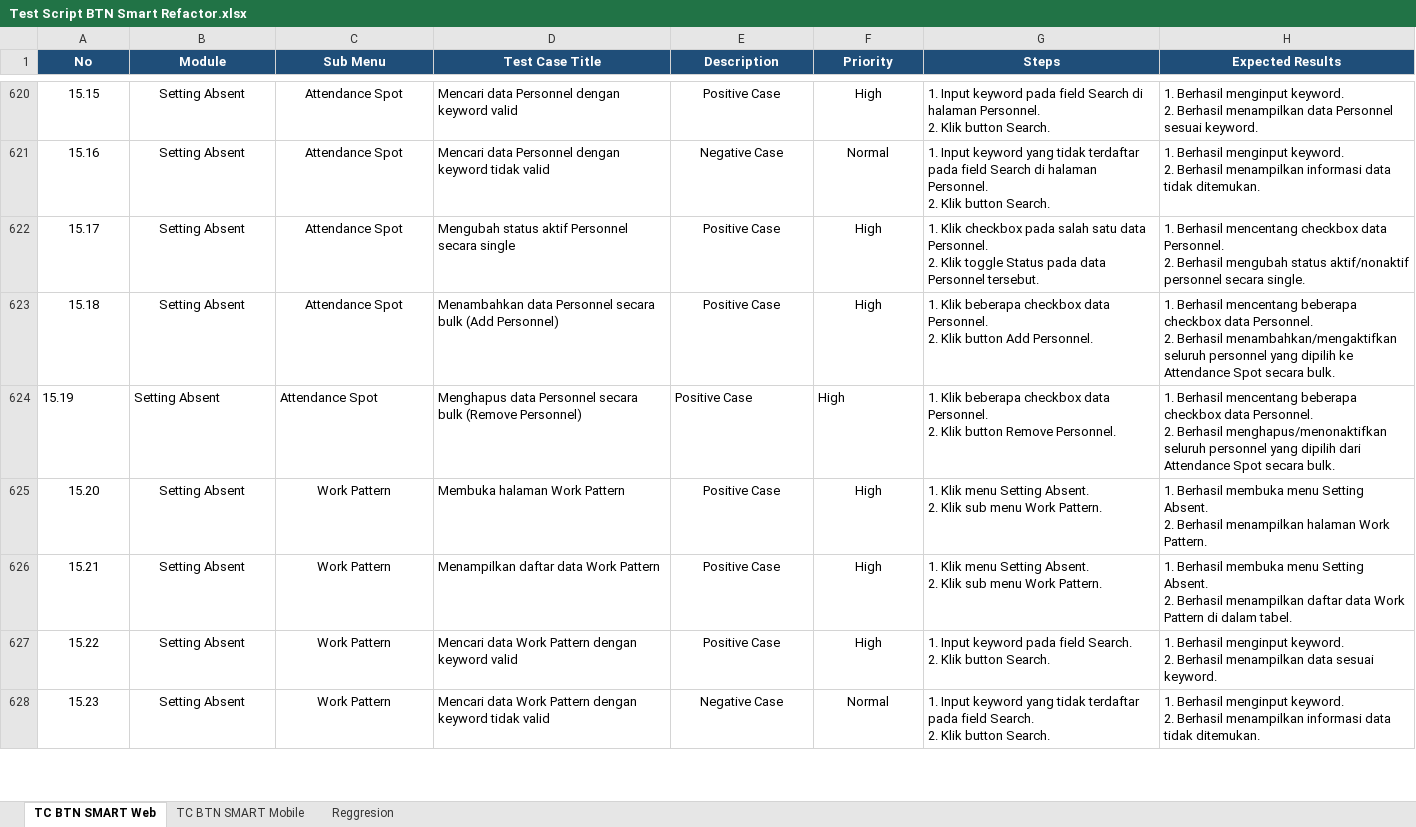
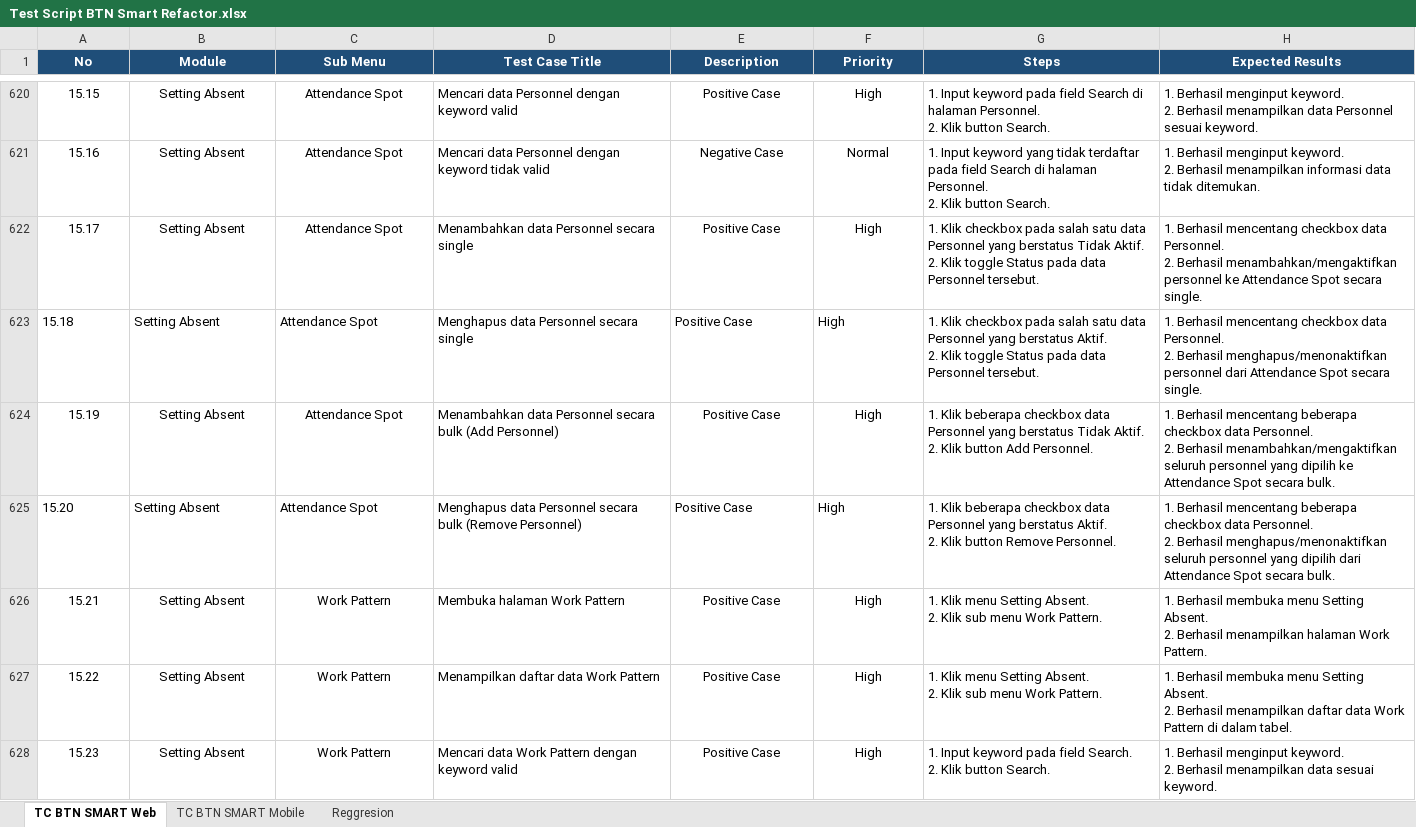
Before and after one commit to muhammaddanihaikal/btn-smart-refactor, an Excel workbook: Test Script/Test Script BTN Smart Refactor.xlsx, sheet TC BTN SMART Web, drawn as a sheet; only a part is shown, gaps mark what is left out; values as stored, in another font and other column widths than the file's, no borders; ↵ is a line break in a cell; the diff covers the shown part only; the diff names each change by its address in the sheet, - before the commit and + after, or states it on an @@ line.

Commit message:
feat(modul-40): split single personnel actions into Add (40.16) and Remove (40.17), embed all Attendance Spot evidence

```diff
--- a/Test Script/Test Script BTN Smart Refactor.xlsx (sheet TC BTN SMART Web)
+++ b/Test Script/Test Script BTN Smart Refactor.xlsx (sheet TC BTN SMART Web)
-D622 (Test Case Title): Mengubah status aktif Personnel secara single
+D622 (Test Case Title): Menambahkan data Personnel secara single
-G622 (Steps): …satu data Personnel. ↵ 2. Klik…
+G622 (Steps): …satu data Personnel yang berstatus Tidak Aktif. ↵ 2. Klik…
-H622 (Expected Results): …2. Berhasil mengubah status aktif/nonaktif personnel secara single.
+H622 (Expected Results): …2. Berhasil menambahkan/mengaktifkan personnel ke Attendance Spot secara single.
-A623:C623 alignment: center
+A623:C623 alignment: left
-D623 (Test Case Title): Menambahkan data Personnel secara bulk (Add Personnel)
+D623 (Test Case Title): Menghapus data Personnel secara single
-E623:F623 alignment: center
+E623:F623 alignment: left
-G623 (Steps): 1. Klik beberapa checkbox data Personnel. ↵ 2. Klik button Add Personnel.
+G623 (Steps): 1. Klik checkbox pada salah satu data Personnel yang berstatus Aktif. ↵ 2. Klik toggle Status pada data Personnel tersebut.
-H623 (Expected Results): …Berhasil mencentang beberapa checkbox data Personnel. ↵ 2. Berhasil menambahkan/mengaktifkan seluruh personnel yang dipilih ke Attendance Spot secara bulk.
+H623 (Expected Results): …Berhasil mencentang checkbox data Personnel. ↵ 2. Berhasil menghapus/menonaktifkan personnel dari Attendance Spot secara single.
-A624:C624 alignment: left
+A624:C624 alignment: center
-D624 (Test Case Title): Menghapus data Personnel secara bulk (Remove Personnel)
+D624 (Test Case Title): Menambahkan data Personnel secara bulk (Add Personnel)
-E624:F624 alignment: left
+E624:F624 alignment: center
-G624 (Steps): …checkbox data Personnel. ↵ 2. Klik button Remove Personnel.
+G624 (Steps): …checkbox data Personnel yang berstatus Tidak Aktif. ↵ 2. Klik button Add Personnel.
-H624 (Expected Results): …2. Berhasil menghapus/menonaktifkan seluruh personnel yang dipilih dari Attendance Spot…
+H624 (Expected Results): …2. Berhasil menambahkan/mengaktifkan seluruh personnel yang dipilih ke Attendance Spot…
-A625:C625 alignment: center
+A625:C625 alignment: left
-C625 (Sub Menu): Work Pattern
+C625 (Sub Menu): Attendance Spot
-D625 (Test Case Title): Membuka halaman Work Pattern
+D625 (Test Case Title): Menghapus data Personnel secara bulk (Remove Personnel)
-E625:F625 alignment: center
+E625:F625 alignment: left
-G625 (Steps): 1. Klik menu Setting Absent. ↵ 2. Klik sub menu Work Pattern.
+G625 (Steps): 1. Klik beberapa checkbox data Personnel yang berstatus Aktif. ↵ 2. Klik button Remove Personnel.
-H625 (Expected Results): 1. Berhasil membuka menu Setting Absent. ↵ 2. Berhasil menampilkan halaman Work Pattern.
+H625 (Expected Results): 1. Berhasil mencentang beberapa checkbox data Personnel. ↵ 2. Berhasil menghapus/menonaktifkan seluruh personnel yang dipilih dari Attendance Spot secara bulk.
-D626 (Test Case Title): Menampilkan daftar data Work Pattern
+D626 (Test Case Title): Membuka halaman Work Pattern
-H626 (Expected Results): …Berhasil menampilkan daftar data Work Pattern di dalam tabel.
+H626 (Expected Results): …Berhasil menampilkan halaman Work Pattern.
-D627 (Test Case Title): Mencari data Work Pattern dengan keyword valid
+D627 (Test Case Title): Menampilkan daftar data Work Pattern
-G627 (Steps): 1. Input keyword pada field Search. ↵ 2. Klik button Search.
+G627 (Steps): 1. Klik menu Setting Absent. ↵ 2. Klik sub menu Work Pattern.
-H627 (Expected Results): 1. Berhasil menginput keyword. ↵ 2. Berhasil menampilkan data sesuai keyword.
+H627 (Expected Results): 1. Berhasil membuka menu Setting Absent. ↵ 2. Berhasil menampilkan daftar data Work Pattern di dalam tabel.
-D628 (Test Case Title): …dengan keyword tidak valid
+D628 (Test Case Title): …dengan keyword valid
-E628 (Description): Negative Case
+E628 (Description): Positive Case
-F628 (Priority): Normal
+F628 (Priority): High
-G628 (Steps): …Input keyword yang tidak terdaftar pada field…
+G628 (Steps): …Input keyword pada field…
-H628 (Expected Results): …Berhasil menampilkan informasi data tidak ditemukan.
+H628 (Expected Results): …Berhasil menampilkan data sesuai keyword.
```
Also changed, not shown: 1 added row and 103 edited cells elsewhere in this sheet, SIT/Test Case.xlsx, 39 other files.
